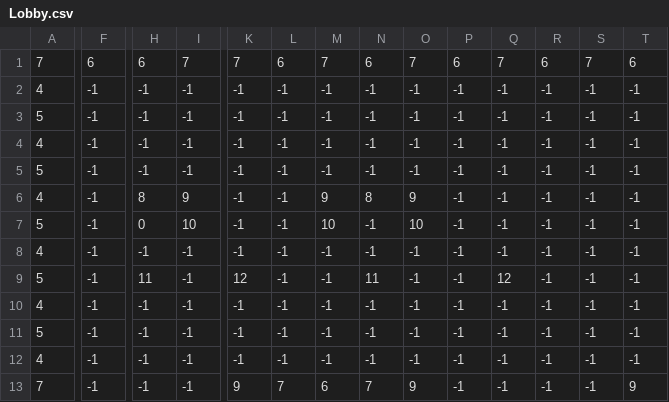
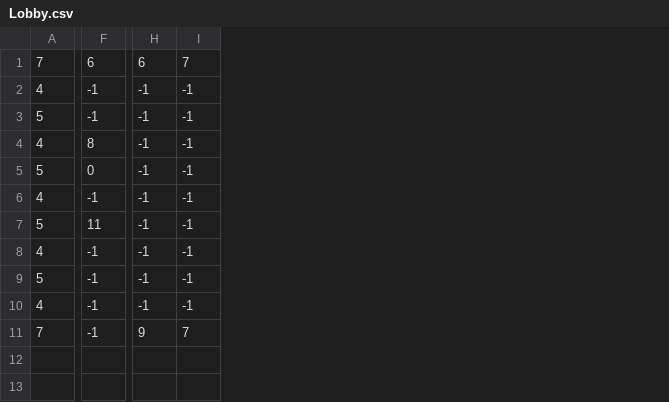
Before and after one commit to thaisfds/The_Shadow_Cat, a CSV file: Assets/Levels/Lobby/Lobby.csv, drawn as a sheet; only a part is shown, gaps mark what is left out; removed rows and columns are numbered as before the commit, all else as after; rows hold the shown columns only; the diff covers the shown part only; the diff names each change by its address in the sheet, - before the commit and + after, or states it on an @@ line.

```diff
--- a/Assets/Levels/Lobby/Lobby.csv
+++ b/Assets/Levels/Lobby/Lobby.csv
-column K, rows 1-5: 7 | -1 | -1 | -1 | -1; rows 10-13: -1 | -1 | -1 | 9
-column L, rows 1-5: 6 | -1 | -1 | -1 | -1; rows 10-13: -1 | -1 | -1 | 7
-column M, rows 1-5: 7 | -1 | -1 | -1 | -1; rows 10-13: -1 | -1 | -1 | 6
-column N, rows 1-5: 6 | -1 | -1 | -1 | -1; rows 10-13: -1 | -1 | -1 | 7
-column O, rows 1-5: 7 | -1 | -1 | -1 | -1; rows 10-13: -1 | -1 | -1 | 9
-column P, rows 1-5: 6 | -1 | -1 | -1 | -1; rows 10-13: all -1
-column Q, rows 1-5: 7 | -1 | -1 | -1 | -1; rows 10-13: all -1
-column R, rows 1-5: 6 | -1 | -1 | -1 | -1; rows 10-13: all -1
-column S, rows 1-5: 7 | -1 | -1 | -1 | -1; rows 10-13: all -1
-column T, rows 1-5: 6 | -1 | -1 | -1 | -1; rows 10-13: -1 | -1 | -1 | 9
+row 4: 4 | 8 | -1 | -1
+row 5: 5 | 0 | -1 | -1
-F7: -1
+F7: 11
-row 6: 4 | -1 | 8 | 9 | -1 | -1 | 9 | 8 | 9 | -1 | -1 | -1 | -1 | -1
-row 7: 5 | -1 | 0 | 10 | -1 | -1 | 10 | -1 | 10 | -1 | -1 | -1 | -1 | -1
-row 8: 4 | -1 | -1 | -1 | -1 | -1 | -1 | -1 | -1 | -1 | -1 | -1 | -1 | -1
-row 9: 5 | -1 | 11 | -1 | 12 | -1 | -1 | 11 | -1 | -1 | 12 | -1 | -1 | -1
-H11: -1
+H11: 9
-I11: -1
+I11: 7
```
Also changed, not shown: 1 edited cell elsewhere in this file, Assets/Levels/Level1/Level1.csv, 9 other files.
